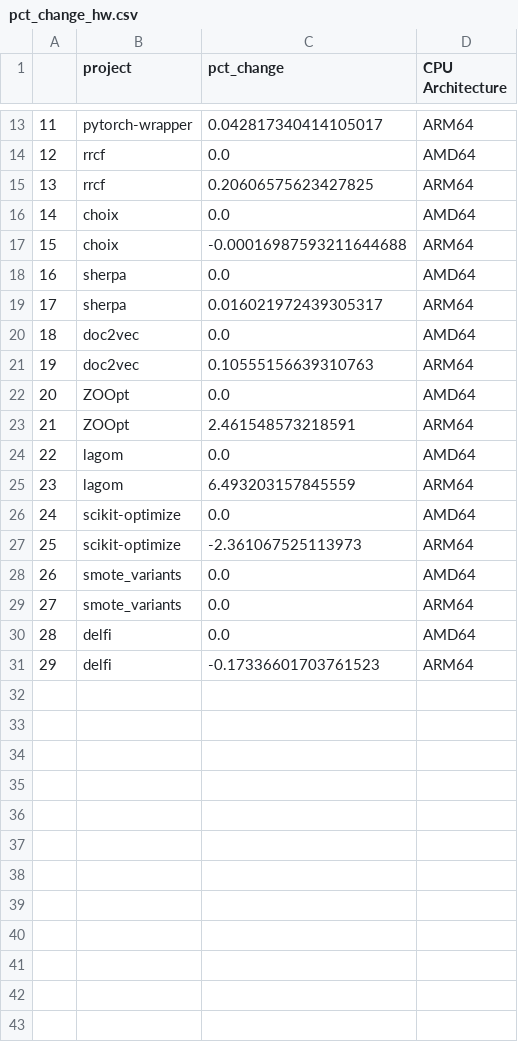
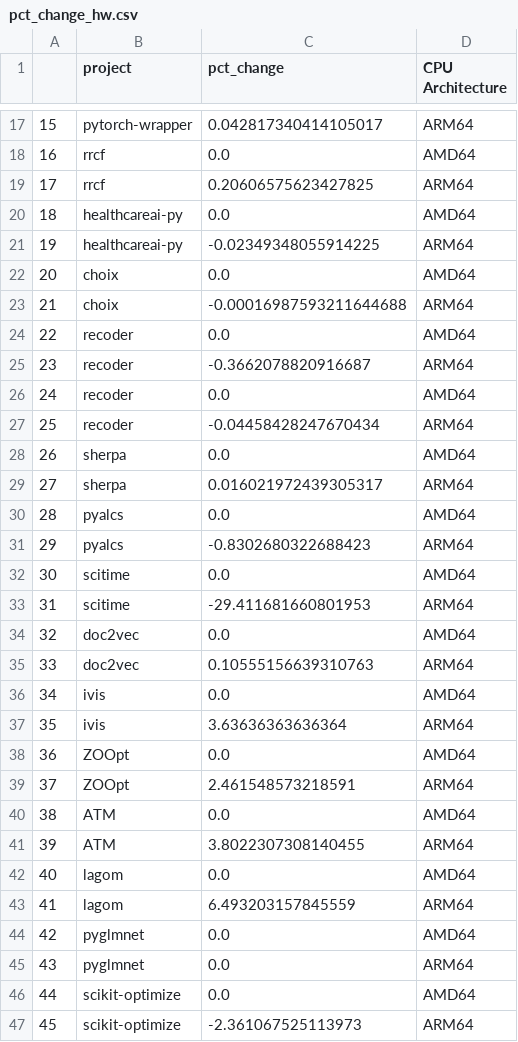
Before and after one commit to mrsumitbd/SOEN6021-software-reengineering, a CSV file: notebooks/pct_change_hw.csv, drawn as a sheet; only a part is shown, gaps mark what is left out; the shorter side is filled out with more unchanged rows; the diff covers the shown part only; the diff names each change by its address in the sheet, - before the commit and + after, or states it on an @@ line.

Commit message:
updating healthcareai data

```diff
--- a/notebooks/pct_change_hw.csv
+++ b/notebooks/pct_change_hw.csv
@@ column A renumbered from row 8 down @@
+row 20: 18 | healthcareai-py | 0.0 | AMD64
+row 21: 19 | healthcareai-py | -0.02349348055914225 | ARM64
+row 24: 22 | recoder | 0.0 | AMD64
+row 25: 23 | recoder | -0.3662078820916687 | ARM64
+row 26: 24 | recoder | 0.0 | AMD64
+row 27: 25 | recoder | -0.04458428247670434 | ARM64
+row 30: 28 | pyalcs | 0.0 | AMD64
+row 31: 29 | pyalcs | -0.8302680322688423 | ARM64
+row 32: 30 | scitime | 0.0 | AMD64
+row 33: 31 | scitime | -29.411681660801953 | ARM64
+row 36: 34 | ivis | 0.0 | AMD64
+row 37: 35 | ivis | 3.63636363636364 | ARM64
+row 40: 38 | ATM | 0.0 | AMD64
+row 41: 39 | ATM | 3.8022307308140455 | ARM64
+row 44: 42 | pyglmnet | 0.0 | AMD64
+row 45: 43 | pyglmnet | 0.0 | ARM64
```
Also changed, not shown: 8 added rows elsewhere in this file, output/healthcareai-py.csv, 3 other files.
